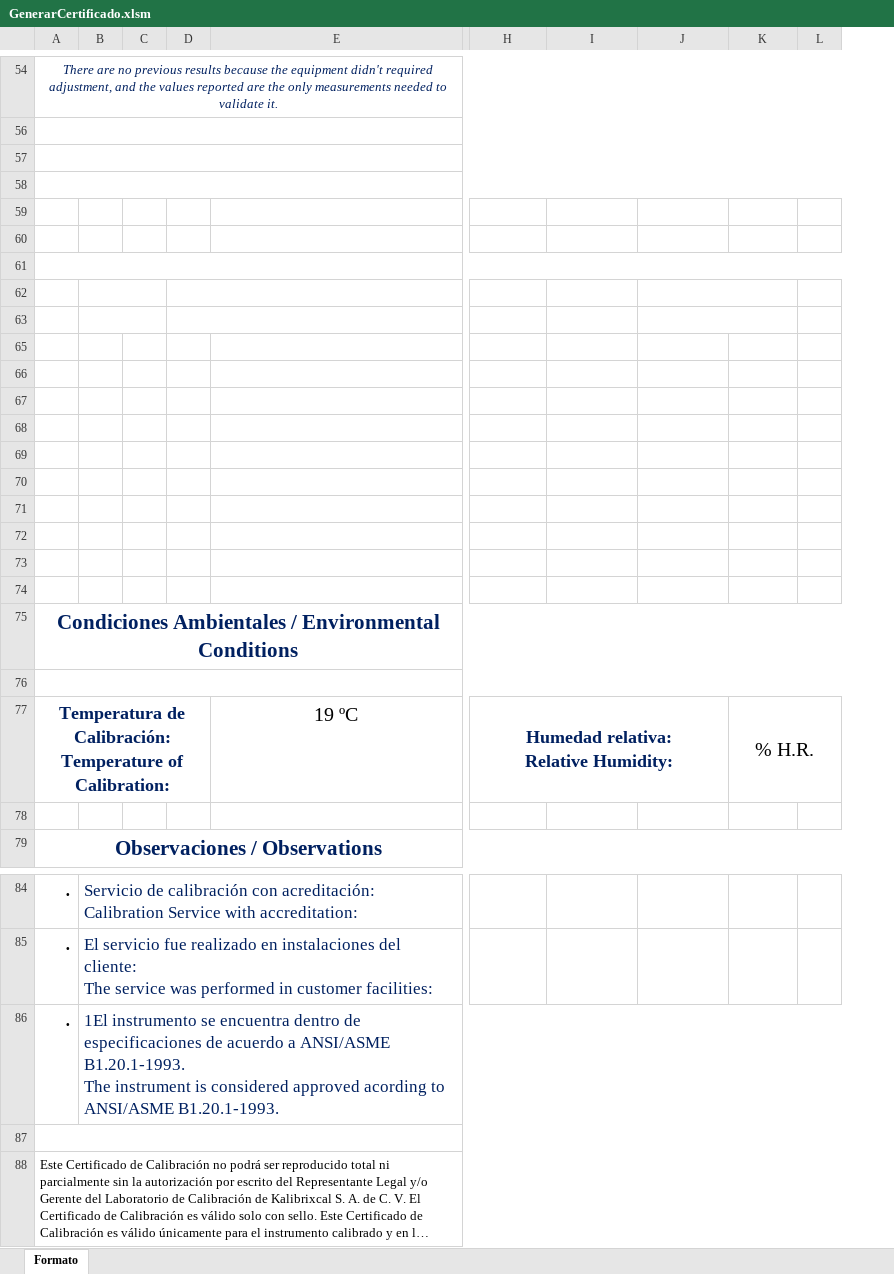
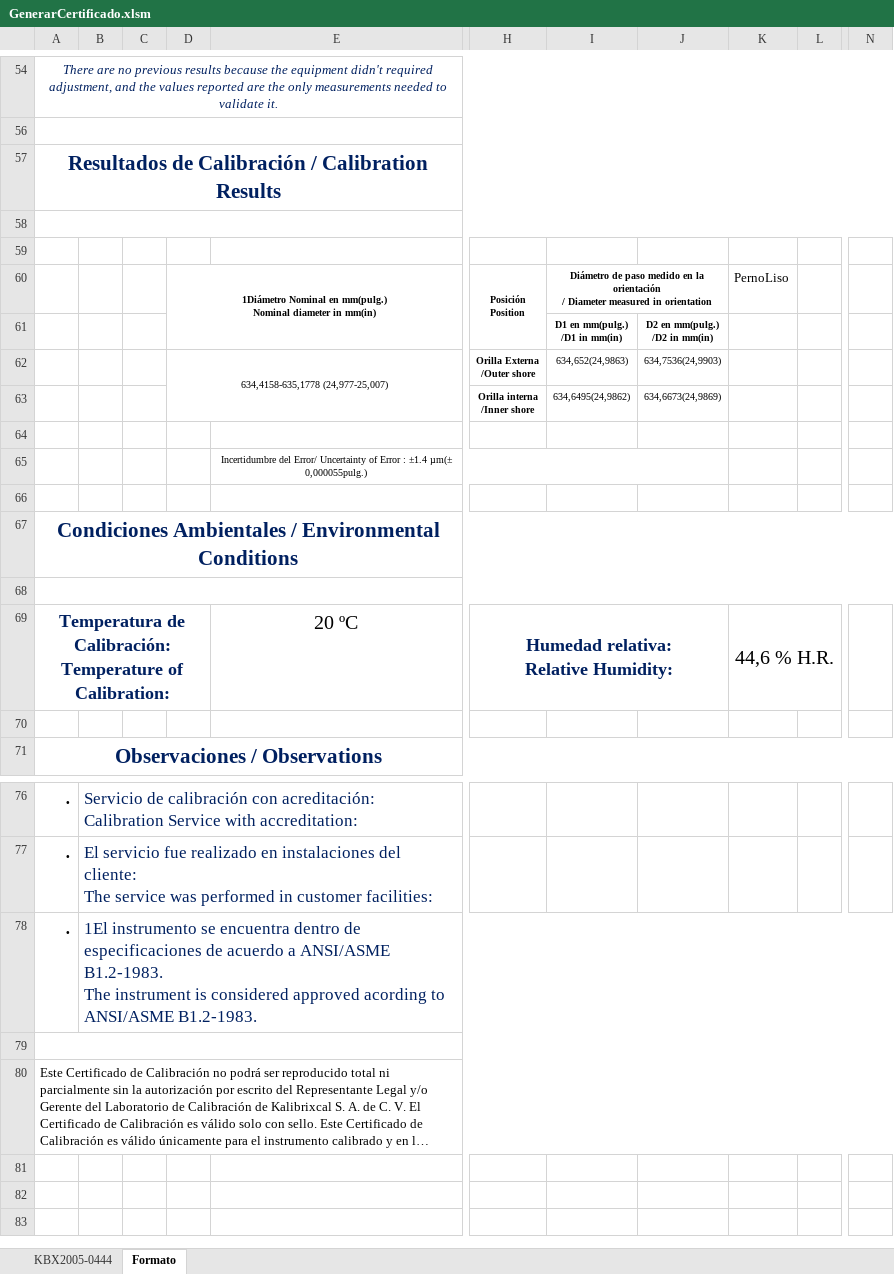
Before and after one commit to hocht/Kalibrix, an Excel workbook: GenerarCertificado.xlsm, sheet Formato, drawn as a sheet; only a part is shown, gaps mark what is left out; long unchanged cells end in …; values as stored, in another font and other column widths than the file's, no borders; charts and pictures not drawn; removed rows and columns are numbered as before the commit, all else as after; rows hold the shown columns only; ↵ is a line break in a cell; the diff covers the shown part only; the diff names each change by its address in the sheet, - before the commit and + after, or states it on an @@ line.

Commit message:
correccion en calculo de incertidumbre debajo de tabla

```diff
--- a/GenerarCertificado.xlsm (sheet Formato)
+++ b/GenerarCertificado.xlsm (sheet Formato)
+sheet tab: KBX2005-0444
-column C, empty
-column D, empty
+column C, empty
+column D, empty
-column L, empty
+column L, empty
+column N, empty
+row 57: Resultados de Calibración / Calibration Results
-A58:M58 merged
+row 60:  |  |  | 1Diámetro Nominal en mm(pulg.) ↵ Nominal diameter in mm(in) |  | Posición ↵ Position | Diámetro de paso medido en la orientación ↵ / Diameter measured in orientation |  | PernoLiso
+row 61:  |  |  |  |  |  | D1 en mm(pulg.) ↵ /D1 in mm(in) | D2 en mm(pulg.) ↵ /D2 in mm(in)
+row 62:  |  |  | 634,4158-635,1778 (24,977-25,007) |  | Orilla Externa ↵ /Outer shore | 634,652(24,9863) | 634,7536(24,9903)
+row 63:  |  |  |  |  | Orilla interna ↵ /Inner shore | 634,6495(24,9862) | 634,6673(24,9869)
-E65: (empty)
+E65: Incertidumbre del Error/ Uncertainty of Error : ±1.4 µm(± 0,000055pulg.)
+E65:J65 merged
-row 61: (empty)
-row 62: (empty)
-row 63: (empty)
-row 65: (empty)
-row 66: (empty)
-row 67: (empty)
-row 68: (empty)
-row 69: (empty)
-row 70: (empty)
-row 71: (empty)
-row 72: (empty)
-row 73: (empty)
-E69: 19 ºC
+E69: 20 ºC
-K69: % H.R.
+K69: 44,6 % H.R.
-B78: …a ANSI/ASME B1.20.1-1993. ↵ The instrument is considered approved acording to ANSI/ASME B1.20.1-1993.
+B78: …a ANSI/ASME B1.2-1983. ↵ The instrument is considered approved acording to ANSI/ASME B1.2-1983.
```
Also changed, not shown: 2 added rows, 2 removed rows, 3 edited cells and merged cells elsewhere in this sheet, charts or pictures.
